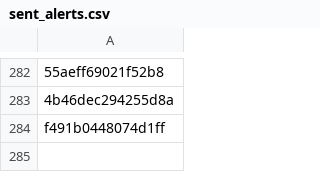
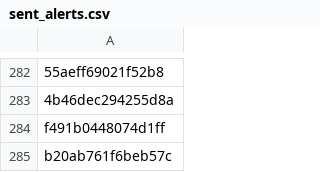
Before and after one commit to PharmakonSpace/IndeedPharma, a CSV file: sent_alerts.csv, drawn as a sheet; only a part is shown, gaps mark what is left out; the diff names each change by its address in the sheet, - before the commit and + after, or states it on an @@ line.

```diff
--- a/sent_alerts.csv
+++ b/sent_alerts.csv
+row 285: b20ab761f6beb57c
```
Also changed, not shown: 1 other file.
